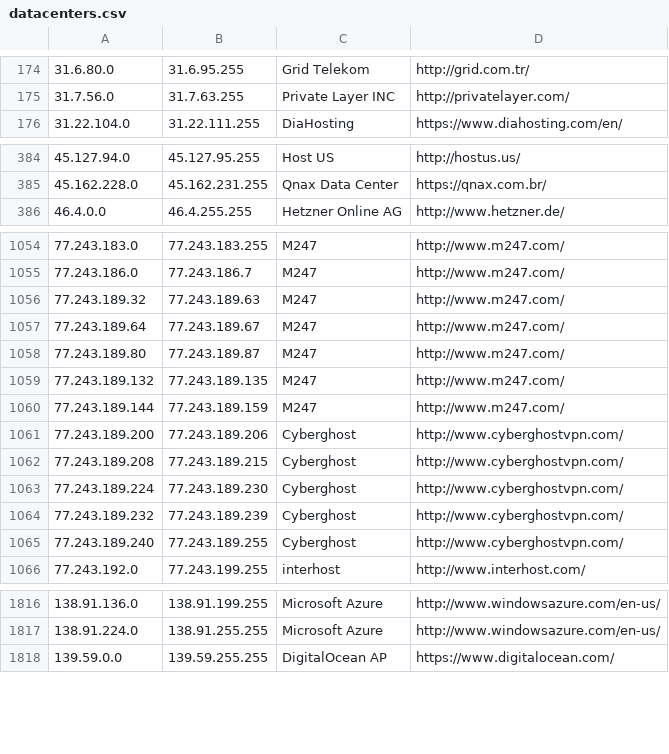
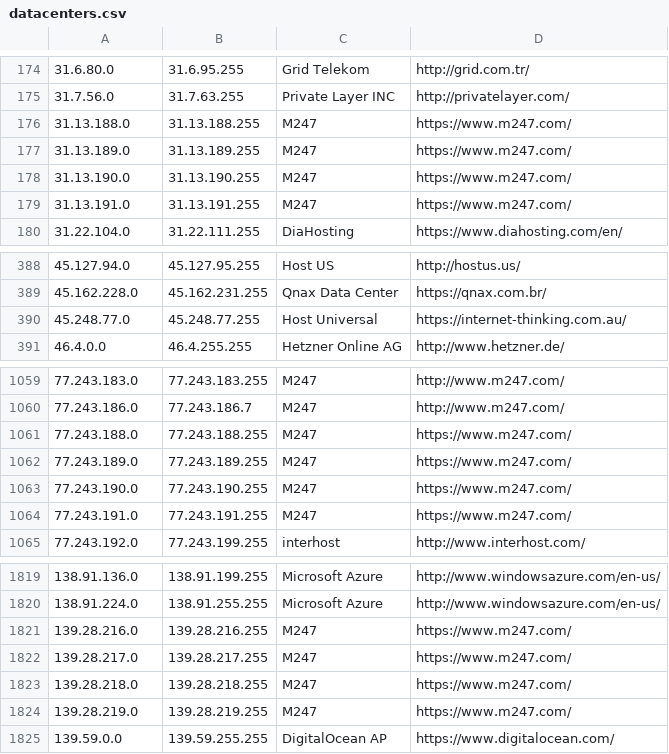
Before and after one commit to austintoot40/pokemon-showdown, a CSV file: config/datacenters.csv, drawn as a sheet; only a part is shown, gaps mark what is left out; the diff covers the shown part only.

Commit message:
Datacenters: Add new ranges

```diff
--- a/config/datacenters.csv
+++ b/config/datacenters.csv
@@ -175,2 +175,6 @@
 31.7.56.0,31.7.63.255,Private Layer INC,http://privatelayer.com/
+31.13.188.0,31.13.188.255,M247,https://www.m247.com/
+31.13.189.0,31.13.189.255,M247,https://www.m247.com/
+31.13.190.0,31.13.190.255,M247,https://www.m247.com/
+31.13.191.0,31.13.191.255,M247,https://www.m247.com/
 31.22.104.0,31.22.111.255,DiaHosting,https://www.diahosting.com/en/
@@ -385,2 +389,3 @@
 45.162.228.0,45.162.231.255,Qnax Data Center,https://qnax.com.br/
+45.248.77.0,45.248.77.255,Host Universal,https://internet-thinking.com.au/
 46.4.0.0,46.4.255.255,Hetzner Online AG,http://www.hetzner.de/
@@ -1055,12 +1060,6 @@
 77.243.186.0,77.243.186.7,M247,http://www.m247.com/
-77.243.189.32,77.243.189.63,M247,http://www.m247.com/
-77.243.189.64,77.243.189.67,M247,http://www.m247.com/
-77.243.189.80,77.243.189.87,M247,http://www.m247.com/
-77.243.189.132,77.243.189.135,M247,http://www.m247.com/
-77.243.189.144,77.243.189.159,M247,http://www.m247.com/
-77.243.189.200,77.243.189.206,Cyberghost,http://www.cyberghostvpn.com/
-77.243.189.208,77.243.189.215,Cyberghost,http://www.cyberghostvpn.com/
-77.243.189.224,77.243.189.230,Cyberghost,http://www.cyberghostvpn.com/
-77.243.189.232,77.243.189.239,Cyberghost,http://www.cyberghostvpn.com/
-77.243.189.240,77.243.189.255,Cyberghost,http://www.cyberghostvpn.com/
+77.243.188.0,77.243.188.255,M247,https://www.m247.com/
+77.243.189.0,77.243.189.255,M247,https://www.m247.com/
+77.243.190.0,77.243.190.255,M247,https://www.m247.com/
+77.243.191.0,77.243.191.255,M247,https://www.m247.com/
 77.243.192.0,77.243.199.255,interhost,http://www.interhost.com/
@@ -1817,2 +1820,6 @@
 138.91.224.0,138.91.255.255,Microsoft Azure,http://www.windowsazure.com/en-us/
+139.28.216.0,139.28.216.255,M247,https://www.m247.com/
+139.28.217.0,139.28.217.255,M247,https://www.m247.com/
+139.28.218.0,139.28.218.255,M247,https://www.m247.com/
+139.28.219.0,139.28.219.255,M247,https://www.m247.com/
 139.59.0.0,139.59.255.255,DigitalOcean AP,https://www.digitalocean.com/
```
Also changed, not shown: 15 added rows elsewhere in this file.
